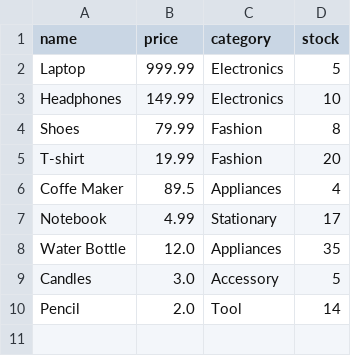
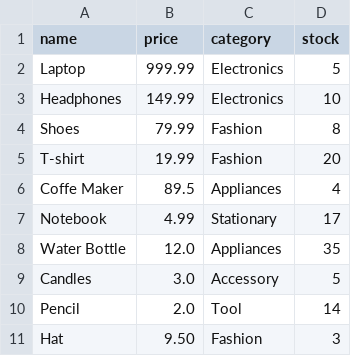
Before and after one commit to canada72205-droid/GoatPy, a CSV file: products.csv, drawn as a sheet.

```diff
--- a/products.csv
+++ b/products.csv
@@ -10 +10,2 @@ Candles,3.0,Accessory,5
 Pencil,2.0,Tool,14
+Hat,9.50,Fashion,3
```
Also changed, not shown: 2 other files.
